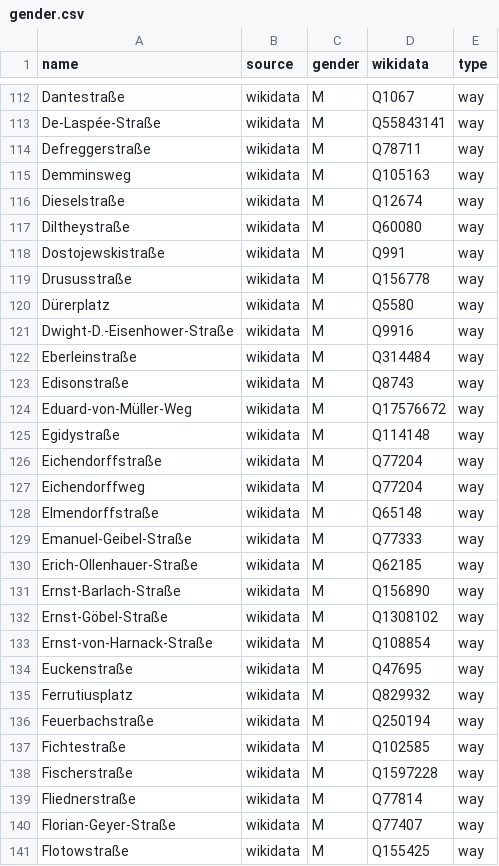
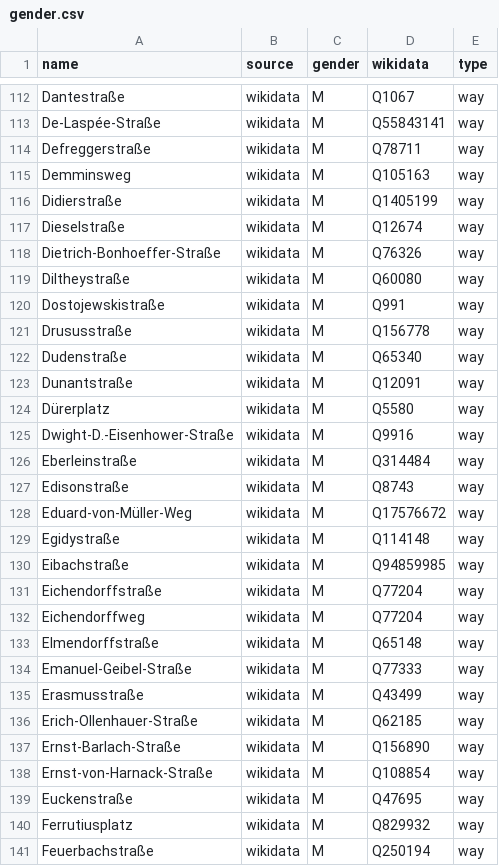
Before and after one commit to EqualStreetNames/equalstreetnames-wiesbaden, a CSV file: data/gender.csv, drawn as a sheet; only a part is shown, gaps mark what is left out; the shorter side is filled out with more unchanged rows; removed rows and columns are numbered as before the commit, all else as after; the diff names each change by its address in the sheet, - before the commit and + after, or states it on an @@ line.

```diff
--- a/data/gender.csv
+++ b/data/gender.csv
+row 116: Didierstraße | wikidata | M | Q1405199 | way
+row 118: Dietrich-Bonhoeffer-Straße | wikidata | M | Q76326 | way
+row 122: Dudenstraße | wikidata | M | Q65340 | way
+row 123: Dunantstraße | wikidata | M | Q12091 | way
+row 130: Eibachstraße | wikidata | M | Q94859985 | way
+row 135: Erasmusstraße | wikidata | M | Q43499 | way
-row 132: Ernst-Göbel-Straße | wikidata | M | Q1308102 | way
```
Also changed, not shown: data/other.csv, 3 other files.
